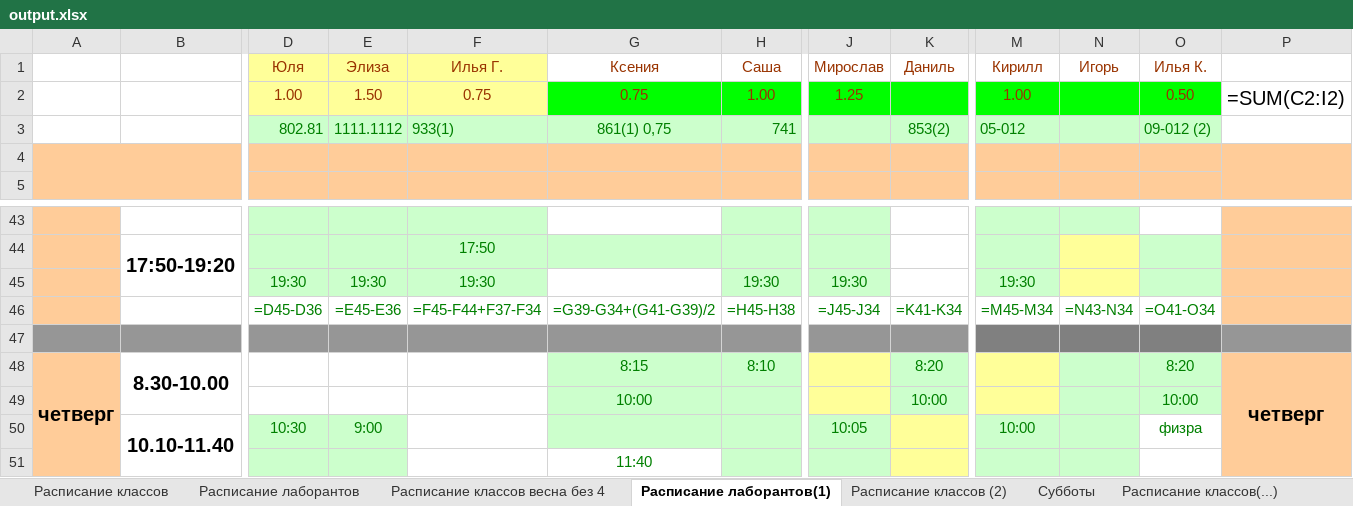
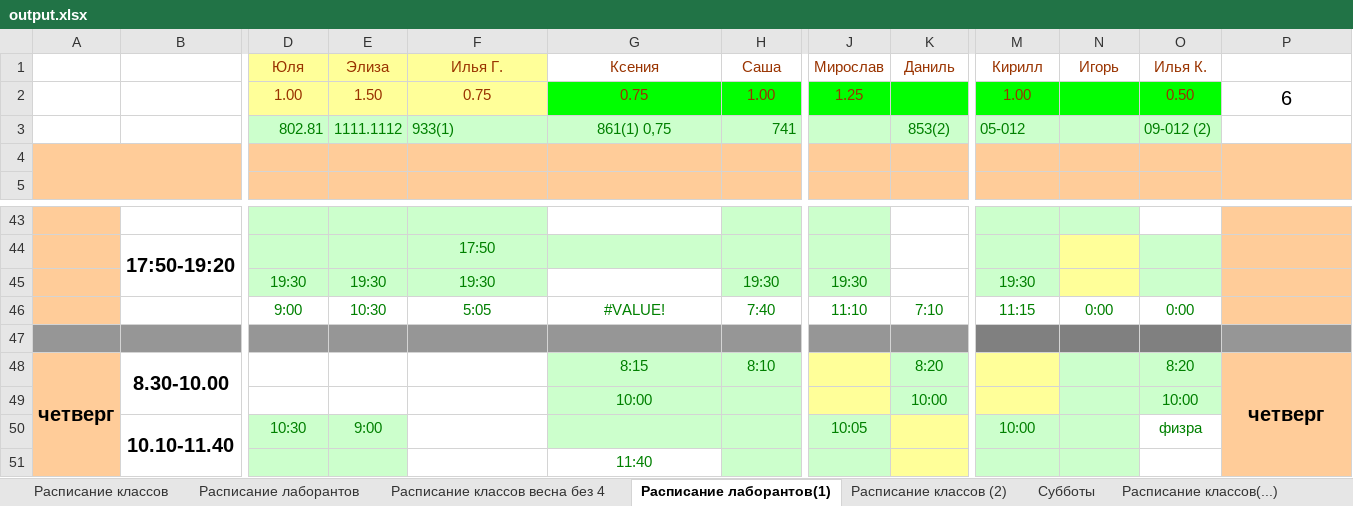
Before and after one commit to kuza002/TornadoOfDeathTimeTable3000SuperX, an Excel workbook: output.xlsx, sheet Расписание лаборантов(1), drawn as a sheet; only a part is shown, gaps mark what is left out; values as stored, in another font and other column widths than the file's, no borders; formulas without a stored value are shown as written; removed rows and columns are numbered as before the commit, all else as after; rows hold the shown columns only; the diff covers the shown part only; the diff names each change by its address in the sheet, - before the commit and + after, or states it on an @@ line.

```diff
--- a/output.xlsx (sheet Расписание лаборантов(1))
+++ b/output.xlsx (sheet Расписание лаборантов(1))
-P2: =SUM(C2:I2)
+P2: 6
-row 46:  |  | =D45-D36 | =E45-E36 | =F45-F44+F37-F34 | =G39-G34+(G41-G39)/2 | =H45-H38 | =J45-J34 | =K41-K34 | =M45-M34 | =N43-N34 | =O41-O34
+row 46:  |  | 9:00 | 10:30 | 5:05 | #VALUE! | 7:40 | 11:10 | 7:10 | 11:15 | 0:00 | 0:00
```
Also changed, not shown: 7 added rows and 7 removed rows elsewhere in this sheet, sheet Расписание классов, sheet Расписание лаборантов, 3 other files.
